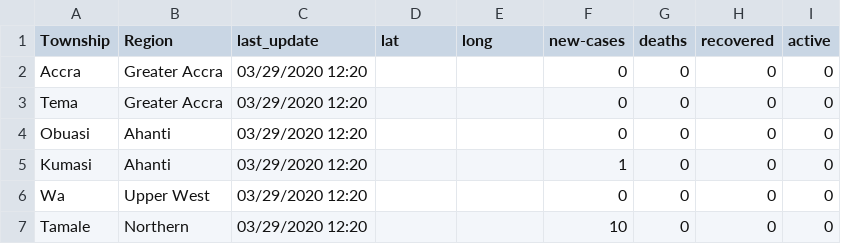
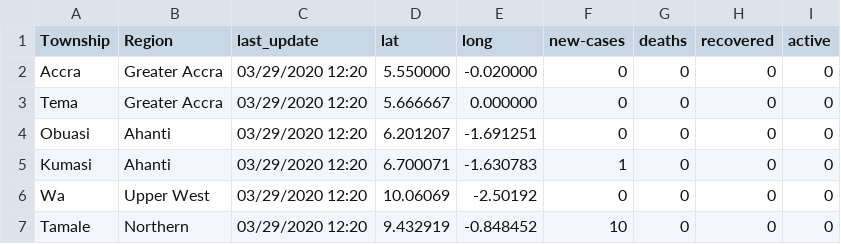
Before and after one commit to thebenisson/ghCOVID-19, a CSV file: gh-covid19-data/gh_covid19_daily_reports/03-29-2020.csv, drawn as a sheet; the diff names each change by its address in the sheet, - before the commit and + after, or states it on an @@ line.

```diff
--- a/gh-covid19-data/gh_covid19_daily_reports/03-29-2020.csv
+++ b/gh-covid19-data/gh_covid19_daily_reports/03-29-2020.csv
-D2 (lat): (empty)
+D2 (lat): 5.550000
-E2 (long): (empty)
+E2 (long): -0.020000
-D3 (lat): (empty)
+D3 (lat): 5.666667
-E3 (long): (empty)
+E3 (long): 0.000000
-D4 (lat): (empty)
+D4 (lat): 6.201207
-E4 (long): (empty)
+E4 (long): -1.691251
-D5 (lat): (empty)
+D5 (lat): 6.700071
-E5 (long): (empty)
+E5 (long): -1.630783
-D6 (lat): (empty)
+D6 (lat): 10.06069
-E6 (long): (empty)
+E6 (long): -2.50192
-D7 (lat): (empty)
+D7 (lat): 9.432919
-E7 (long): (empty)
+E7 (long): -0.848452
```
Also changed, not shown: gh-covid19-data/gh_covid19_daily_reports/03-25-2020.csv, gh-covid19-data/gh_covid19_daily_reports/03-26-2020.csv, 20 other files.
